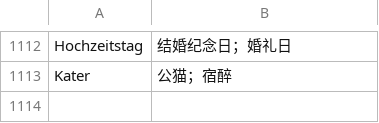
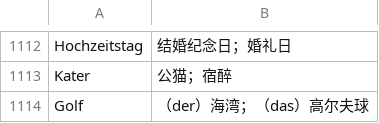
Before and after one commit to xuLiu925/sprachbruecke, a TSV file: tools/wordbook_fixes.tsv, drawn as a sheet; only a part is shown, gaps mark what is left out; the diff names each change by its address in the sheet, - before the commit and + after, or states it on an @@ line.

```diff
--- a/tools/wordbook_fixes.tsv
+++ b/tools/wordbook_fixes.tsv
+row 1114: Golf | （der）海湾；（das）高尔夫球
```
Also changed, not shown: 3 other files.
